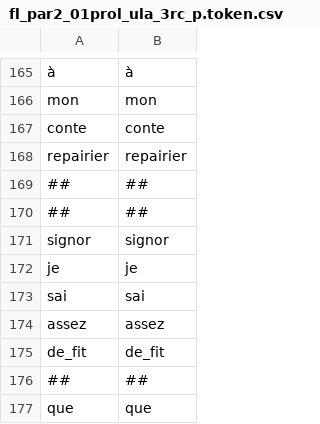
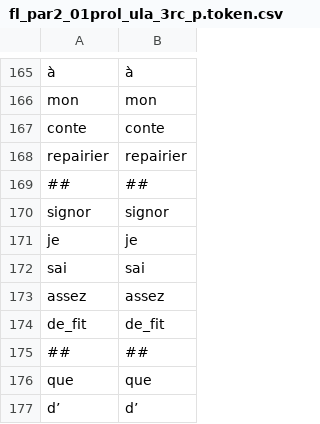
Before and after one commit to exomare/ula2, a CSV file: ula_data/data/fl_par2_01prol_ula_3rc_p.token.csv, drawn as a sheet; only a part is shown, gaps mark what is left out; the shorter side is filled out with more unchanged rows; the diff names each change by its address in the sheet, - before the commit and + after, or states it on an @@ line.

```diff
--- a/ula_data/data/fl_par2_01prol_ula_3rc_p.token.csv
+++ b/ula_data/data/fl_par2_01prol_ula_3rc_p.token.csv
-row 170: ## | ##
```
Also changed, not shown: ula_data/data/fl_par2_01prol_ula_3ra_p.token.csv, ula_data/data/fl_par2_01prol_ula_3rb_p.token.csv, 47 other files.
